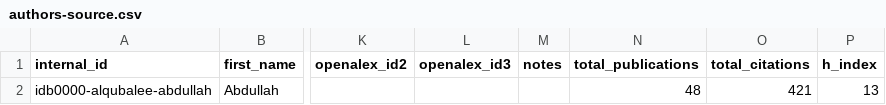
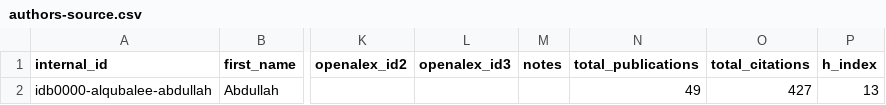
Before and after one commit to digitalgeosciences/idb, a CSV file: data/config/authors-source.csv, drawn as a sheet; only a part is shown, gaps mark what is left out; the diff names each change by its address in the sheet, - before the commit and + after, or states it on an @@ line.

```diff
--- a/data/config/authors-source.csv
+++ b/data/config/authors-source.csv
-N2 (total_publications): 48
+N2 (total_publications): 49
-O2 (total_citations): 421
+O2 (total_citations): 427
```
Also changed, not shown: 4 other files.
